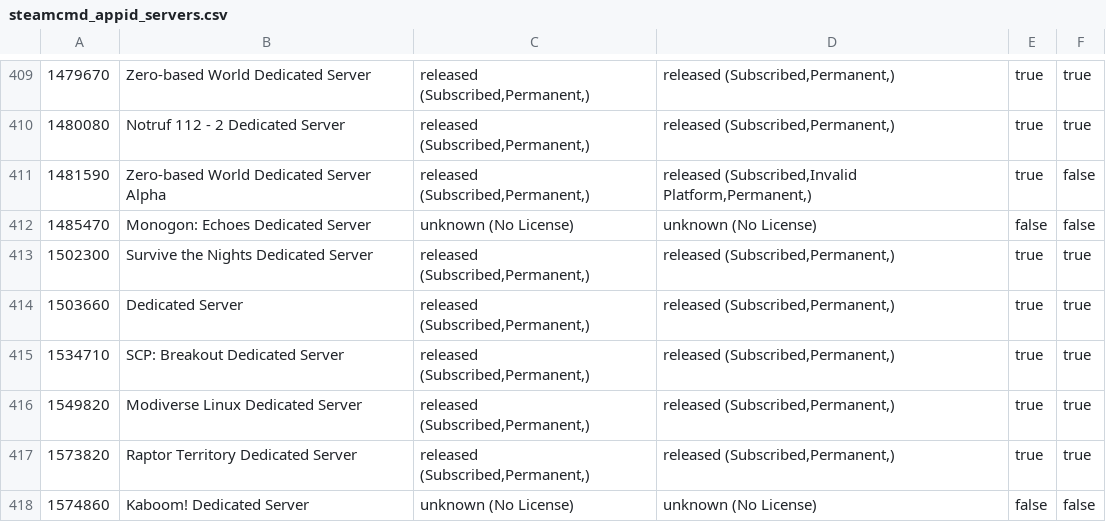
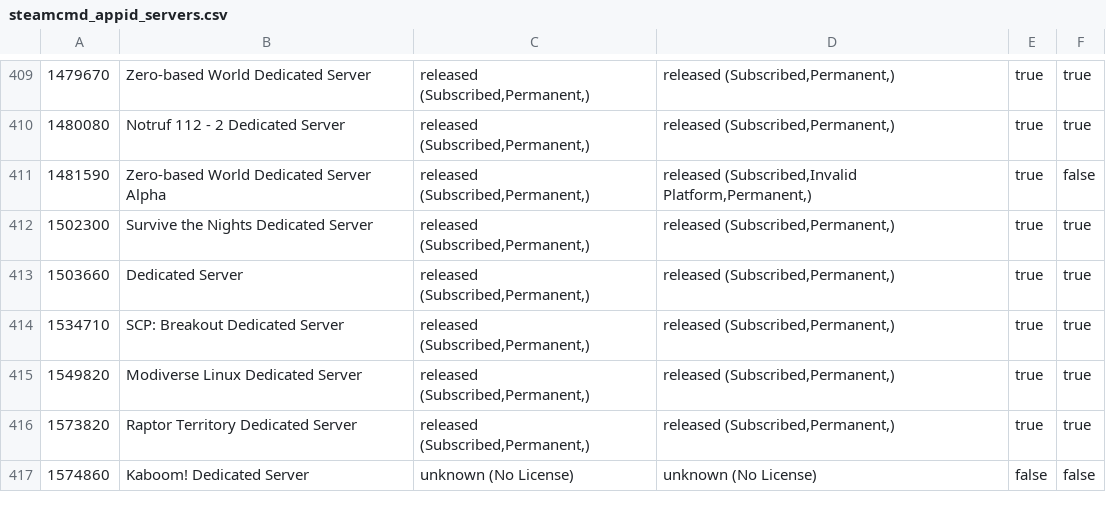
Before and after one commit to dgibbs64/SteamCMD-AppID-List-Servers, a CSV file: steamcmd_appid_servers.csv, drawn as a sheet; only a part is shown, gaps mark what is left out.

```diff
--- a/steamcmd_appid_servers.csv
+++ b/steamcmd_appid_servers.csv
@@ -411,3 +411,2 @@
 1481590,"Zero-based World Dedicated Server Alpha","released (Subscribed,Permanent,)","released (Subscribed,Invalid Platform,Permanent,)",true,false
-1485470,"Monogon: Echoes Dedicated Server","unknown (No License)","unknown (No License)",false,false
 1502300," Survive the Nights Dedicated Server","released (Subscribed,Permanent,)","released (Subscribed,Permanent,)",true,true
```
Also changed, not shown: 2 other files.
